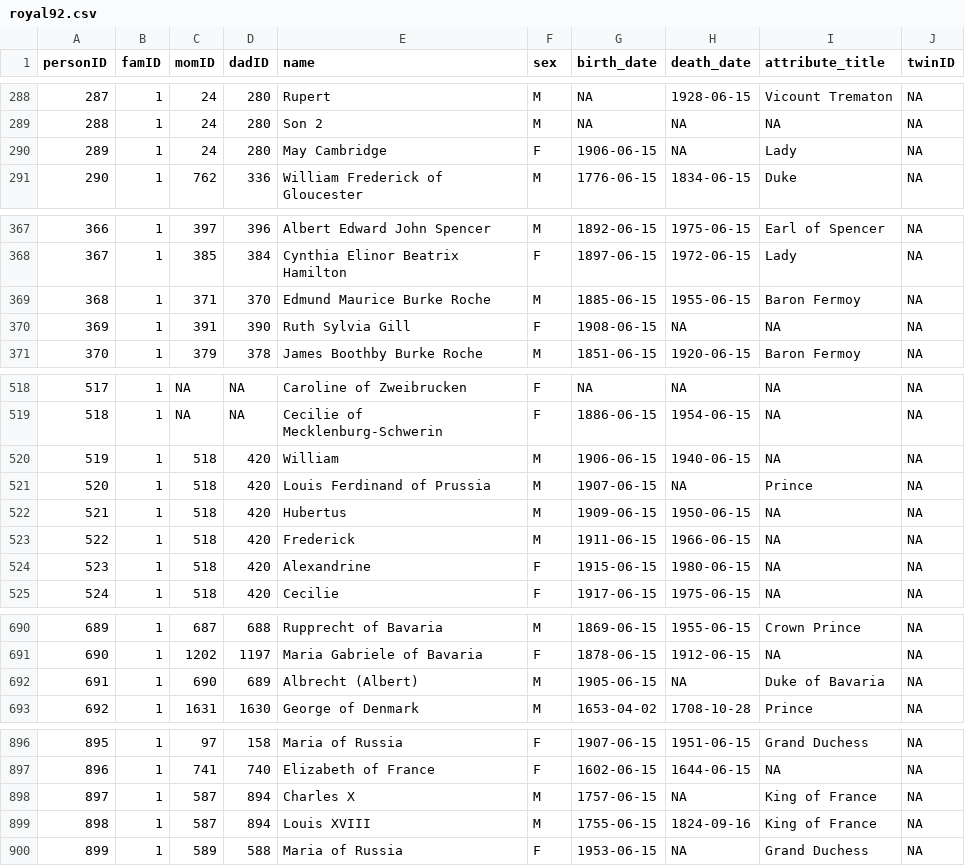
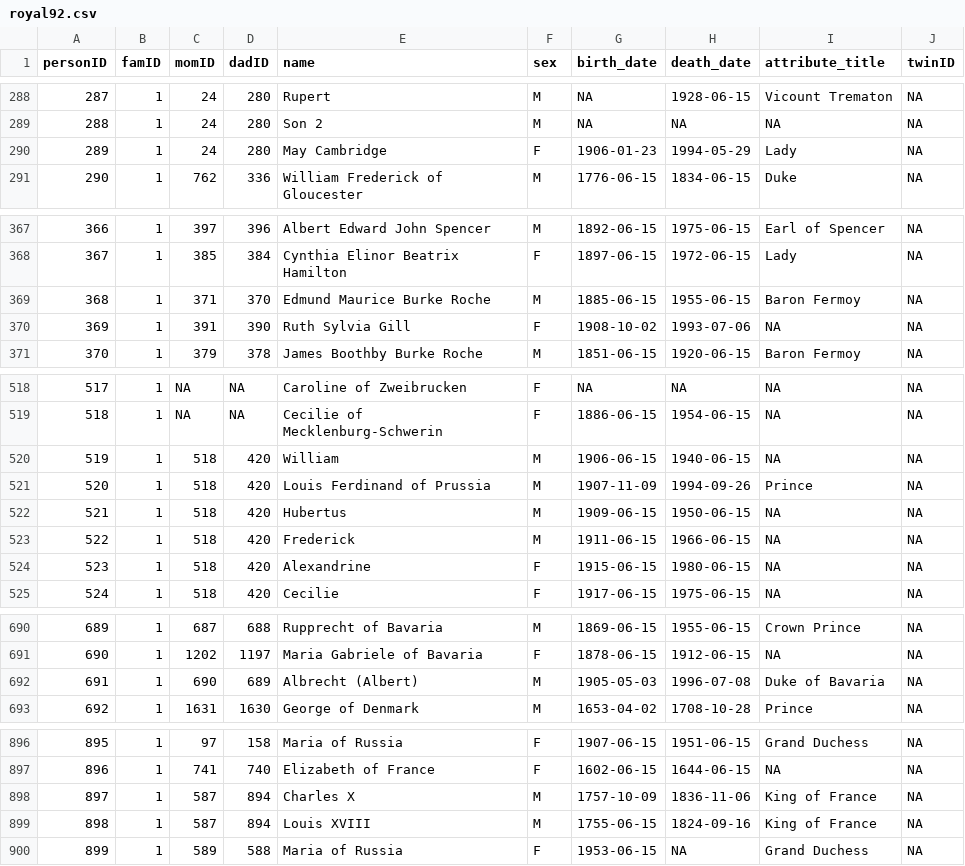
Before and after one commit to R-Computing-Lab/BGmisc, a CSV file: data-raw/royal92.csv, drawn as a sheet; only a part is shown, gaps mark what is left out; the diff covers the shown part only.

```diff
--- a/data-raw/royal92.csv
+++ b/data-raw/royal92.csv
@@ -289,3 +289,3 @@ personID,famID,momID,dadID,name,sex,birth_date,death_date,attribute_title,twinID
 288,1,24,280,Son 2,M,NA,NA,NA,NA
-289,1,24,280,May Cambridge,F,1906-06-15,NA,Lady,NA
+289,1,24,280,May Cambridge,F,1906-01-23,1994-05-29,Lady,NA
 290,1,762,336,William Frederick of Gloucester,M,1776-06-15,1834-06-15,Duke,NA
@@ -369,3 +369,3 @@ personID,famID,momID,dadID,name,sex,birth_date,death_date,attribute_title,twinID
 368,1,371,370,Edmund Maurice Burke Roche,M,1885-06-15,1955-06-15,Baron Fermoy,NA
-369,1,391,390,Ruth Sylvia Gill,F,1908-06-15,NA,NA,NA
+369,1,391,390,Ruth Sylvia Gill,F,1908-10-02,1993-07-06,NA,NA
 370,1,379,378,James Boothby Burke Roche,M,1851-06-15,1920-06-15,Baron Fermoy,NA
@@ -520,3 +520,3 @@ personID,famID,momID,dadID,name,sex,birth_date,death_date,attribute_title,twinID
 519,1,518,420,William,M,1906-06-15,1940-06-15,NA,NA
-520,1,518,420,Louis Ferdinand of Prussia,M,1907-06-15,NA,Prince,NA
+520,1,518,420,Louis Ferdinand of Prussia,M,1907-11-09,1994-09-26,Prince,NA
 521,1,518,420,Hubertus,M,1909-06-15,1950-06-15,NA,NA
@@ -691,3 +691,3 @@ personID,famID,momID,dadID,name,sex,birth_date,death_date,attribute_title,twinID
 690,1,1202,1197,Maria Gabriele of Bavaria,F,1878-06-15,1912-06-15,NA,NA
-691,1,690,689,Albrecht (Albert),M,1905-06-15,NA,Duke of Bavaria,NA
+691,1,690,689,Albrecht (Albert),M,1905-05-03,1996-07-08,Duke of Bavaria,NA
 692,1,1631,1630,George of Denmark,M,1653-04-02,1708-10-28,Prince,NA
@@ -897,3 +897,3 @@ personID,famID,momID,dadID,name,sex,birth_date,death_date,attribute_title,twinID
 896,1,741,740,Elizabeth of France,F,1602-06-15,1644-06-15,NA,NA
-897,1,587,894,Charles X,M,1757-06-15,NA,King of France,NA
+897,1,587,894,Charles X,M,1757-10-09,1836-11-06,King of France,NA
 898,1,587,894,Louis XVIII,M,1755-06-15,1824-09-16,King of France,NA
```
Also changed, not shown: 77 edited cells elsewhere in this file, 2 other files.
